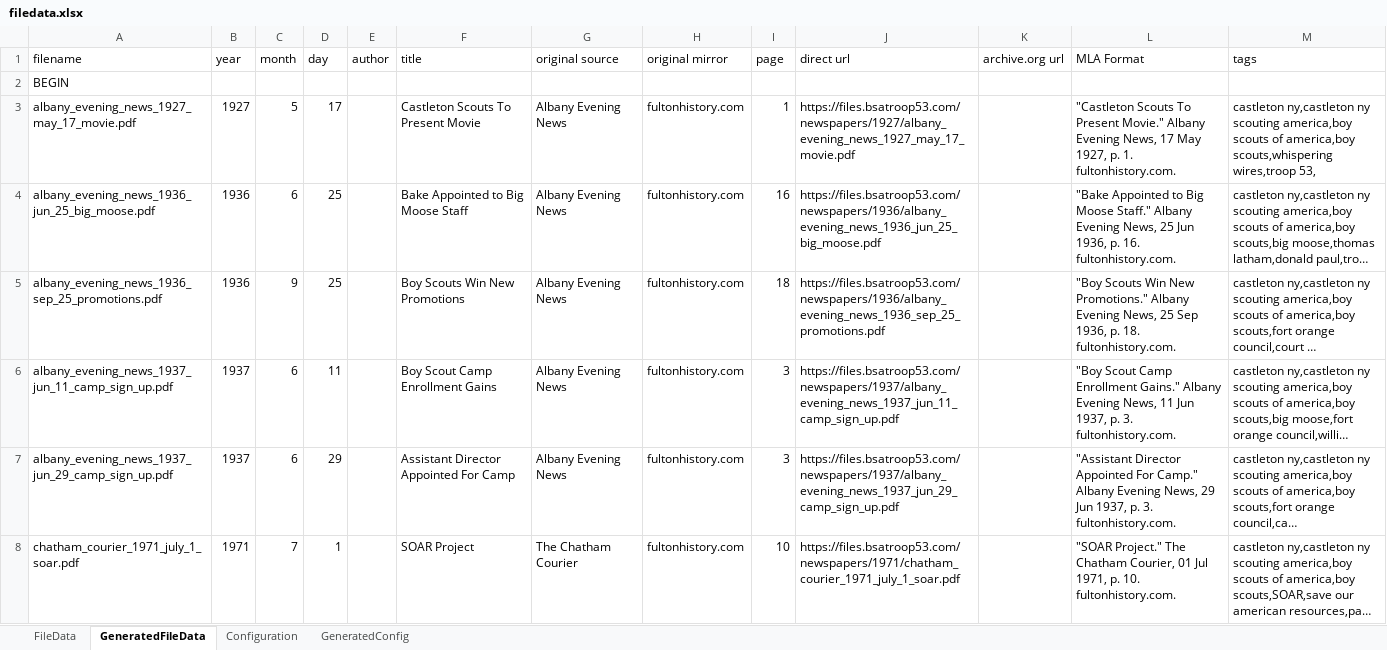
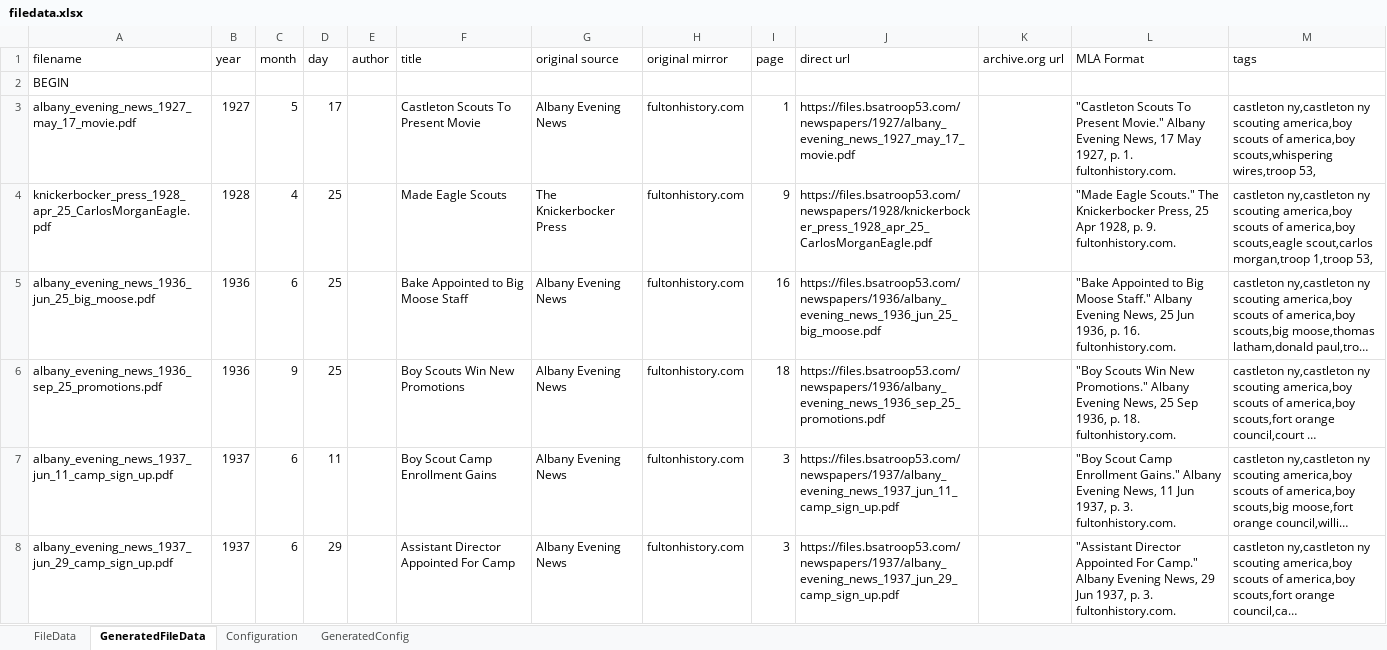
Before and after one commit to bsatroop53/files.bsatroop53.com, an Excel workbook: public/filedata.xlsx, sheet GeneratedFileData, drawn as a sheet; only a part is shown; the shorter side is filled out with more unchanged rows; long unchanged cells end in …; values as stored, in another font and other column widths than the file's, no borders; the diff covers the shown part only; the diff names each change by its address in the sheet, - before the commit and + after, or states it on an @@ line.

Commit message:
Added four articles from Knicker Bocker News.

```diff
--- a/public/filedata.xlsx (sheet GeneratedFileData)
+++ b/public/filedata.xlsx (sheet GeneratedFileData)
+row 4: knickerbocker_press_1928_apr_25_CarlosMorganEagle.pdf | 1928 | 4 | 25 |  | Made Eagle Scouts | The Knickerbocker Press | fultonhistory.com | 9 | https://files.bsatroop53.com/newspapers/1928/knickerbocker_press_1928_apr_25_CarlosMorganEagle.pdf |  | "Made Eagle Scouts." The Knickerbocker Press, 25 Apr 1928, p. 9. fultonhistory.com. | castleton ny,castleton ny scouting america,boy scouts of america,boy scouts,eagle scout,carlos morgan,troop 1,troop 53,
```
Also changed, not shown: 3 added rows elsewhere in this sheet, sheet FileData, formulas that keep their value, 4 other files.
